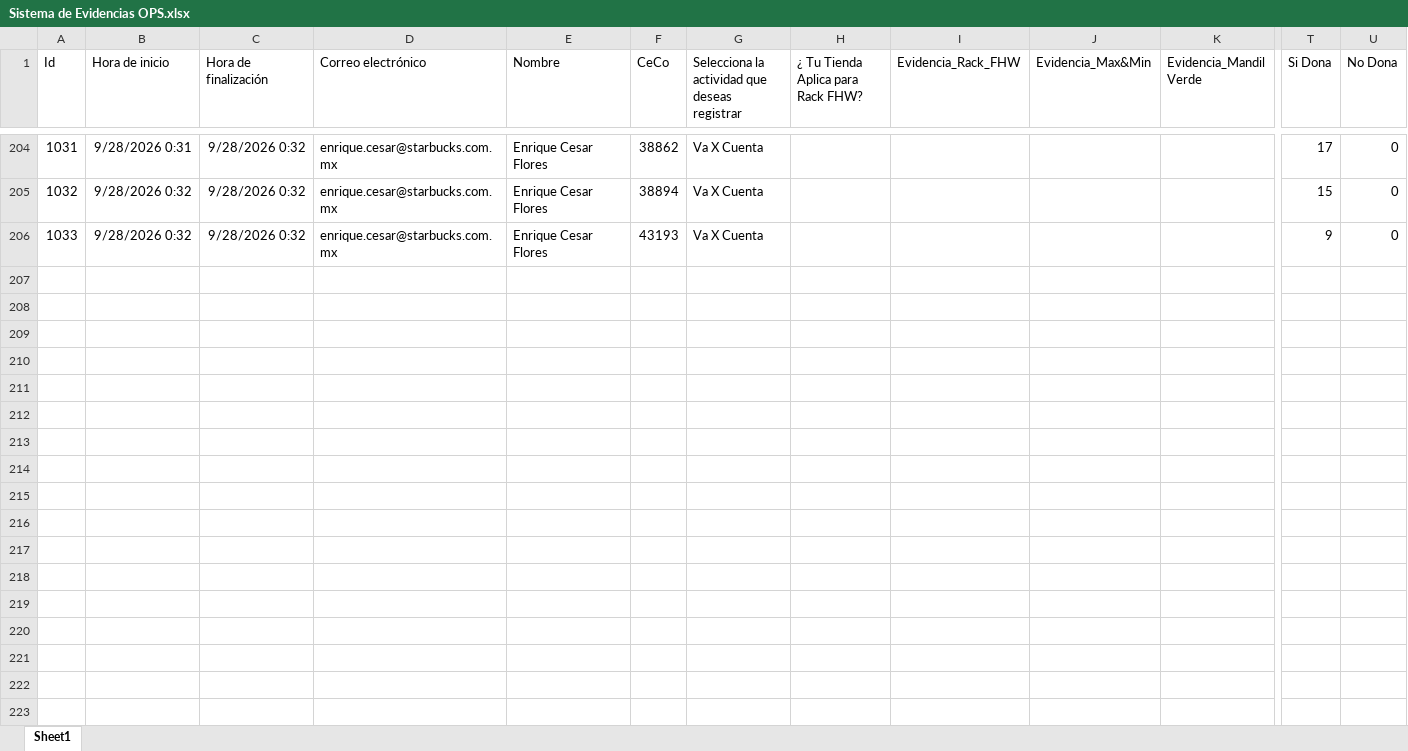
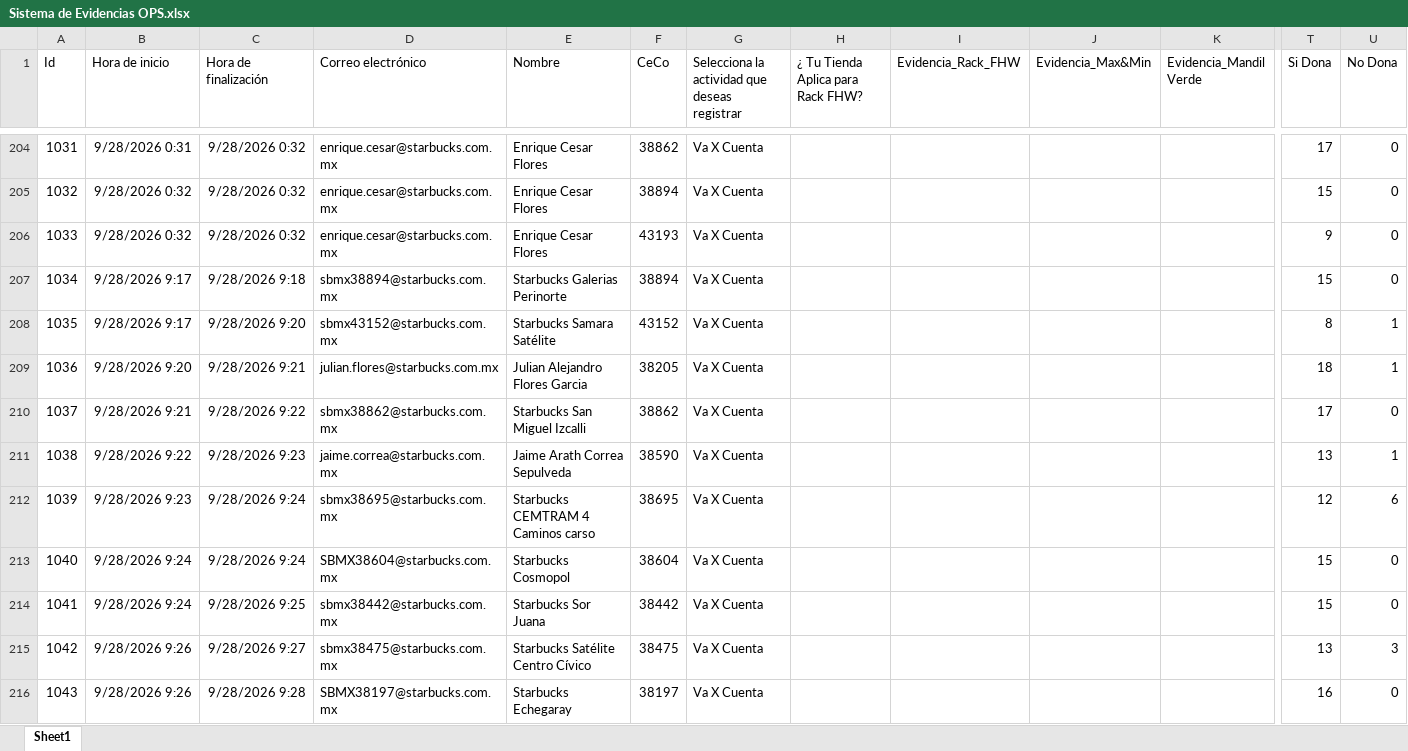
Before and after one commit to sbx-mex/Sistemas_Evidencias_Ops, an Excel workbook: cms/Sistema de Evidencias OPS.xlsx, sheet Sheet1, drawn as a sheet; only a part is shown, gaps mark what is left out; values as stored, in another font and other column widths than the file's, no borders; table styles not drawn; rows hold the shown columns only; the diff covers the shown part only; the diff names each change by its address in the sheet, - before the commit and + after, or states it on an @@ line.

Commit message:
Add files via upload

```diff
--- a/cms/Sistema de Evidencias OPS.xlsx (sheet Sheet1)
+++ b/cms/Sistema de Evidencias OPS.xlsx (sheet Sheet1)
+row 207: 1034 | 9/28/2026 9:17 | 9/28/2026 9:18 | sbmx38894@starbucks.com.mx | Starbucks Galerias Perinorte | 38894 | Va X Cuenta |  |  |  |  | 15 | 0
+row 208: 1035 | 9/28/2026 9:17 | 9/28/2026 9:20 | sbmx43152@starbucks.com.mx | Starbucks Samara Satélite | 43152 | Va X Cuenta |  |  |  |  | 8 | 1
+row 209: 1036 | 9/28/2026 9:20 | 9/28/2026 9:21 | julian.flores@starbucks.com.mx | Julian Alejandro Flores Garcia | 38205 | Va X Cuenta |  |  |  |  | 18 | 1
+row 210: 1037 | 9/28/2026 9:21 | 9/28/2026 9:22 | sbmx38862@starbucks.com.mx | Starbucks San Miguel Izcalli | 38862 | Va X Cuenta |  |  |  |  | 17 | 0
+row 211: 1038 | 9/28/2026 9:22 | 9/28/2026 9:23 | jaime.correa@starbucks.com.mx | Jaime Arath Correa Sepulveda | 38590 | Va X Cuenta |  |  |  |  | 13 | 1
+row 212: 1039 | 9/28/2026 9:23 | 9/28/2026 9:24 | sbmx38695@starbucks.com.mx | Starbucks CEMTRAM 4 Caminos carso | 38695 | Va X Cuenta |  |  |  |  | 12 | 6
+row 213: 1040 | 9/28/2026 9:24 | 9/28/2026 9:24 | SBMX38604@starbucks.com.mx | Starbucks Cosmopol | 38604 | Va X Cuenta |  |  |  |  | 15 | 0
+row 214: 1041 | 9/28/2026 9:24 | 9/28/2026 9:25 | sbmx38442@starbucks.com.mx | Starbucks Sor Juana | 38442 | Va X Cuenta |  |  |  |  | 15 | 0
+row 215: 1042 | 9/28/2026 9:26 | 9/28/2026 9:27 | sbmx38475@starbucks.com.mx | Starbucks Satélite Centro Cívico | 38475 | Va X Cuenta |  |  |  |  | 13 | 3
+row 216: 1043 | 9/28/2026 9:26 | 9/28/2026 9:28 | SBMX38197@starbucks.com.mx | Starbucks Echegaray | 38197 | Va X Cuenta |  |  |  |  | 16 | 0
```
Also changed, not shown: 22 added rows elsewhere in this sheet.
